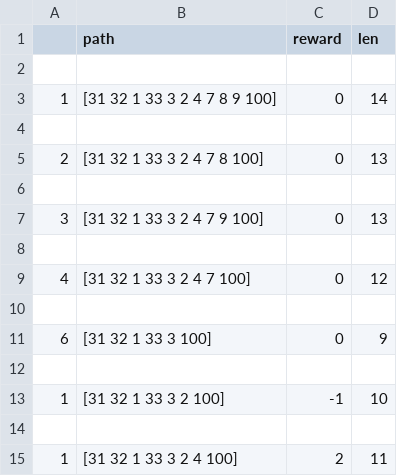
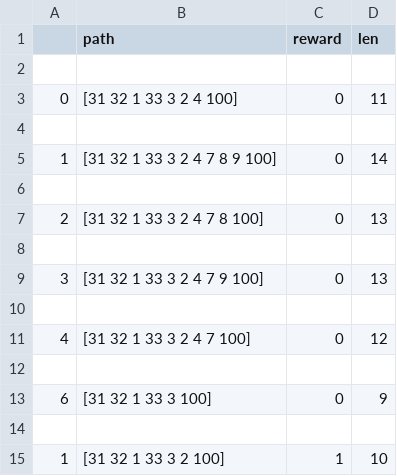
Before and after one commit to KaushiRajapakshe/SAITA, a CSV file: SAITA/IT17018760/SystemCSV/index.csv, drawn as a sheet.

```diff
--- a/SAITA/IT17018760/SystemCSV/index.csv
+++ b/SAITA/IT17018760/SystemCSV/index.csv
@@ -2,2 +2,4 @@
 
+0,[31  32  1  33  3  2  4  100],0,11
+
 1,[31  32  1  33  3  2  4  7  8  9  100],0,14
@@ -12,4 +14,2 @@
 
-1,[31  32  1  33  3  2  100],-1,10
-
-1,[31  32  1  33  3  2  4  100],2,11
+1,[31  32  1  33  3  2  100],1,10
```
Also changed, not shown: SAITA/IT17018760/CSVFILES/Wampserver.csv, 2 other files.
